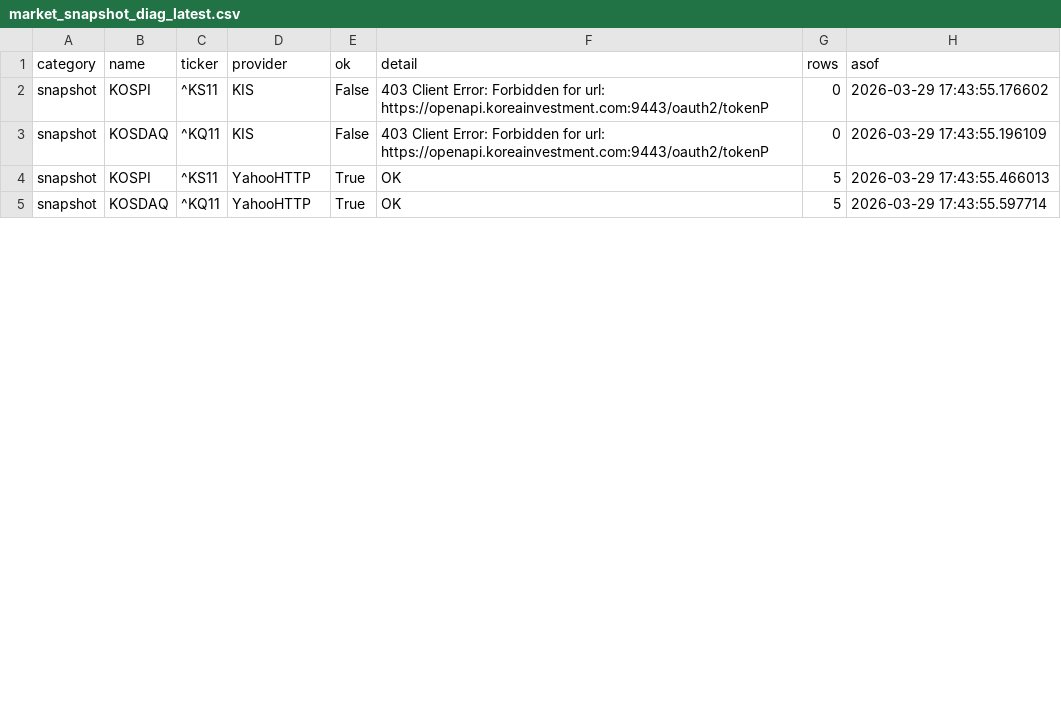
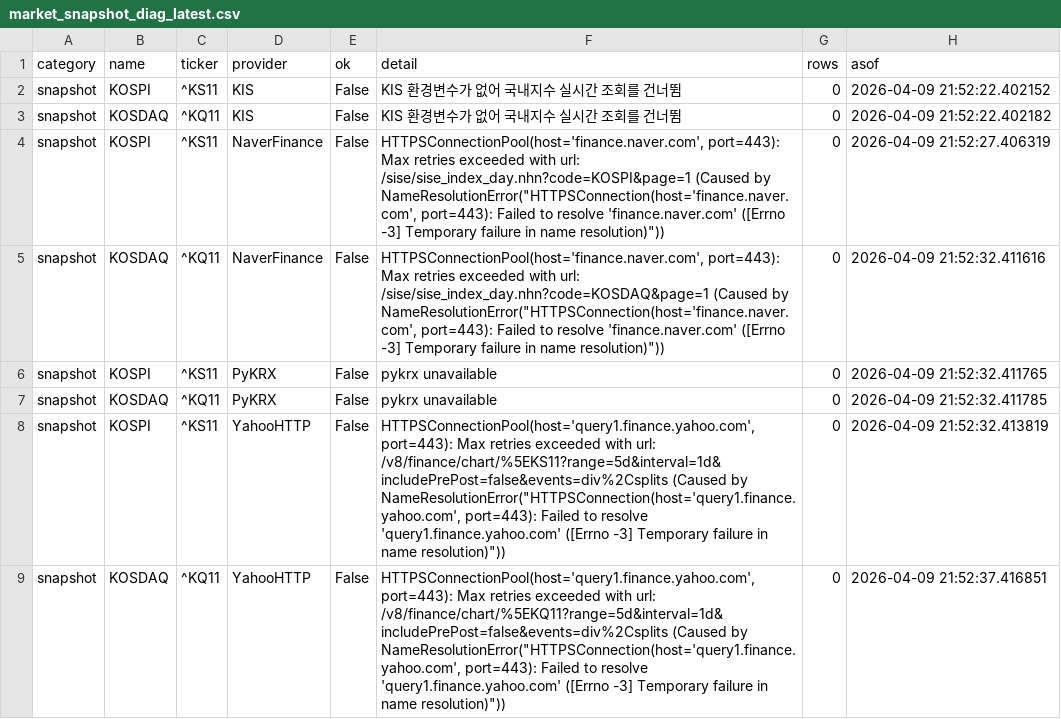
Before and after one commit to poet1004/offering_reminder, a CSV file: ipo_git/data/cache/market_snapshot_diag_latest.csv, drawn as a sheet; only a part is shown; the diff covers the shown part only.

```diff
--- a/ipo_git/data/cache/market_snapshot_diag_latest.csv
+++ b/ipo_git/data/cache/market_snapshot_diag_latest.csv
@@ -1,5 +1,9 @@
 category,name,ticker,provider,ok,detail,rows,asof
-snapshot,KOSPI,^KS11,KIS,False,403 Client Error: Forbidden for url: https://openapi.koreainvestment.com:9443/oauth2/tokenP,0,2026-03-29 17:43:55.176602
-snapshot,KOSDAQ,^KQ11,KIS,False,403 Client Error: Forbidden for url: https://openapi.koreainvestment.com:9443/oauth2/tokenP,0,2026-03-29 17:43:55.196109
-snapshot,KOSPI,^KS11,YahooHTTP,True,OK,5,2026-03-29 17:43:55.466013
-snapshot,KOSDAQ,^KQ11,YahooHTTP,True,OK,5,2026-03-29 17:43:55.597714
+snapshot,KOSPI,^KS11,KIS,False,KIS 환경변수가 없어 국내지수 실시간 조회를 건너뜀,0,2026-04-09 21:52:22.402152
+snapshot,KOSDAQ,^KQ11,KIS,False,KIS 환경변수가 없어 국내지수 실시간 조회를 건너뜀,0,2026-04-09 21:52:22.402182
+snapshot,KOSPI,^KS11,NaverFinance,False,"HTTPSConnectionPool(host='finance.naver.com', port=443): Max retries exceeded with url: /sise/sise_index_day.nhn?code=KOSPI&page=1 (Caused by NameResolutionError(""HTTPSConnection(host='finance.naver.com', port=443): Failed to resolve 'finance.naver.com' ([Errno -3] Temporary failure in name resolution)""))",0,2026-04-09 21:52:27.406319
+snapshot,KOSDAQ,^KQ11,NaverFinance,False,"HTTPSConnectionPool(host='finance.naver.com', port=443): Max retries exceeded with url: /sise/sise_index_day.nhn?code=KOSDAQ&page=1 (Caused by NameResolutionError(""HTTPSConnection(host='finance.naver.com', port=443): Failed to resolve 'finance.naver.com' ([Errno -3] Temporary failure in name resolution)""))",0,2026-04-09 21:52:32.411616
+snapshot,KOSPI,^KS11,PyKRX,False,pykrx unavailable,0,2026-04-09 21:52:32.411765
+snapshot,KOSDAQ,^KQ11,PyKRX,False,pykrx unavailable,0,2026-04-09 21:52:32.411785
+snapshot,KOSPI,^KS11,YahooHTTP,False,"HTTPSConnectionPool(host='query1.finance.yahoo.com', port=443): Max retries exceeded with url: /v8/finance/chart/%5EKS11?range=5d&interval=1d&includePrePost=false&events=div%2Csplits (Caused by NameResolutionError(""HTTPSConnection(host='query1.finance.yahoo.com', port=443): Failed to resolve 'query1.finance.yahoo.com' ([Errno -3] Temporary failure in name resolution)""))",0,2026-04-09 21:52:32.413819
+snapshot,KOSDAQ,^KQ11,YahooHTTP,False,"HTTPSConnectionPool(host='query1.finance.yahoo.com', port=443): Max retries exceeded with url: /v8/finance/chart/%5EKQ11?range=5d&interval=1d&includePrePost=false&events=div%2Csplits (Caused by NameResolutionError(""HTTPSConnection(host='query1.finance.yahoo.com', port=443): Failed to resolve 'query1.finance.yahoo.com' ([Errno -3] Temporary failure in name resolution)""))",0,2026-04-09 21:52:37.416851
```
Also changed, not shown: 28 edited cells elsewhere in this file, 10 other files.
